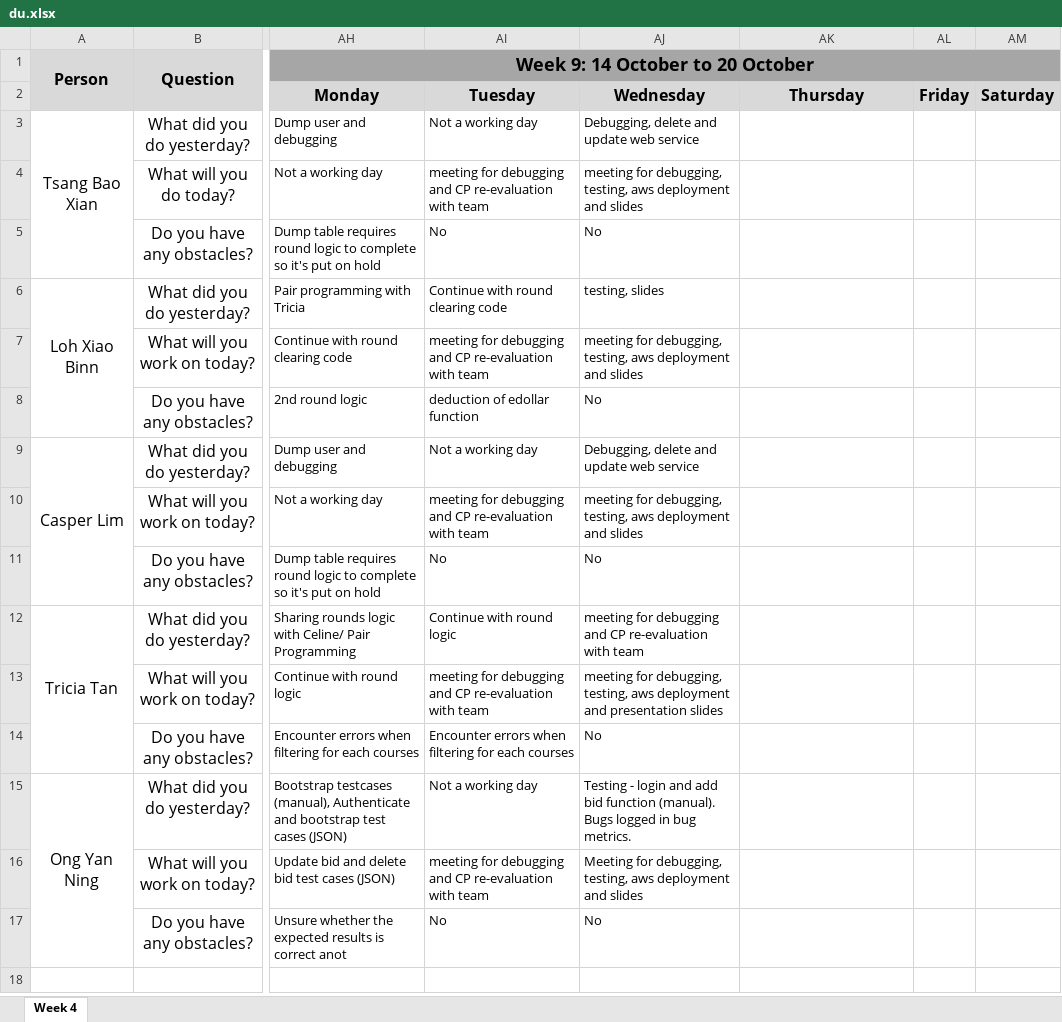
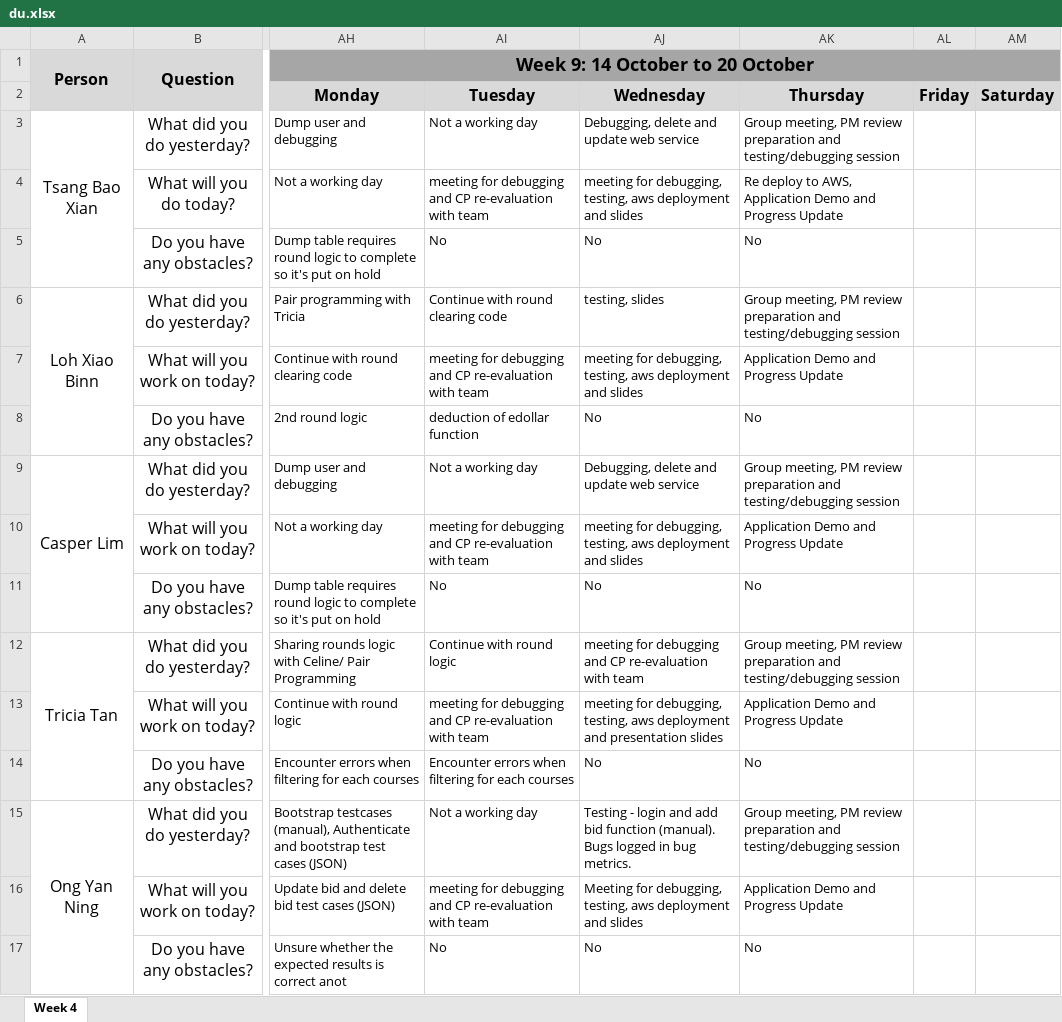
Before and after one commit to xbloh/Online-Course-Bidding-System-, an Excel workbook: metrics/du.xlsx, sheet Week 4, drawn as a sheet; only a part is shown, gaps mark what is left out; values as stored, in another font and other column widths than the file's, no borders; the diff names each change by its address in the sheet, - before the commit and + after, or states it on an @@ line.

Commit message:
Update du.xlsx
Week 9 Daily Updates - 17 Oct

```diff
--- a/metrics/du.xlsx (sheet Week 4)
+++ b/metrics/du.xlsx (sheet Week 4)
-AK3: (empty)
+AK3: Group meeting, PM review preparation and testing/debugging session
-AK4: (empty)
+AK4: Re deploy to AWS, Application Demo and Progress Update
-AK5: (empty)
+AK5: No
-AK6: (empty)
+AK6: Group meeting, PM review preparation and testing/debugging session
-AK7: (empty)
+AK7: Application Demo and Progress Update
-AK8: (empty)
+AK8: No
-AK9: (empty)
+AK9: Group meeting, PM review preparation and testing/debugging session
-AK10: (empty)
+AK10: Application Demo and Progress Update
-AK11: (empty)
+AK11: No
-AK12: (empty)
+AK12: Group meeting, PM review preparation and testing/debugging session
-AK13: (empty)
+AK13: Application Demo and Progress Update
-AK14: (empty)
+AK14: No
-AK15: (empty)
+AK15: Group meeting, PM review preparation and testing/debugging session
-AK16: (empty)
+AK16: Application Demo and Progress Update
-AK17: (empty)
+AK17: No
```
